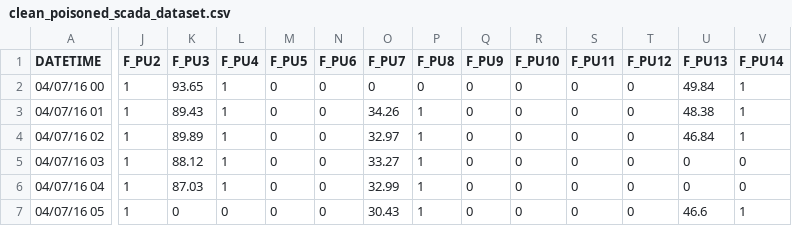
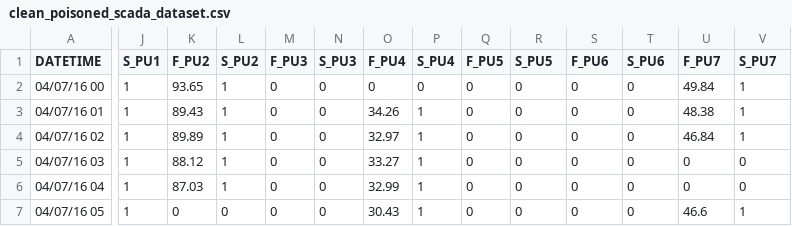
Before and after one commit to mnguyen0226/a3tgcn_cps, a CSV file: src/TGCN/tensorflow_model/data/processed/clean_poisoned_scada_dataset.csv, drawn as a sheet; only a part is shown, gaps mark what is left out; the diff covers the shown part only; the diff names each change by its address in the sheet, - before the commit and + after, or states it on an @@ line.

Commit message:
add poisoned dataset

```diff
--- a/src/TGCN/tensorflow_model/data/processed/clean_poisoned_scada_dataset.csv
+++ b/src/TGCN/tensorflow_model/data/processed/clean_poisoned_scada_dataset.csv
-J1: F_PU2
+J1: S_PU1
-K1: F_PU3
+K1: F_PU2
-L1: F_PU4
+L1: S_PU2
-M1: F_PU5
+M1: F_PU3
-N1: F_PU6
+N1: S_PU3
-O1: F_PU7
+O1: F_PU4
-P1: F_PU8
+P1: S_PU4
-Q1: F_PU9
+Q1: F_PU5
-R1: F_PU10
+R1: S_PU5
-S1: F_PU11
+S1: F_PU6
-T1: F_PU12
+T1: S_PU6
-U1: F_PU13
+U1: F_PU7
-V1: F_PU14
+V1: S_PU7
```
Also changed, not shown: 8 edited cells elsewhere in this file, 4 other files.
